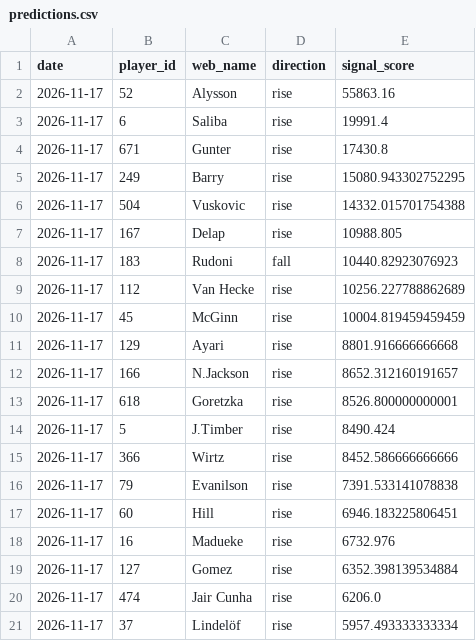
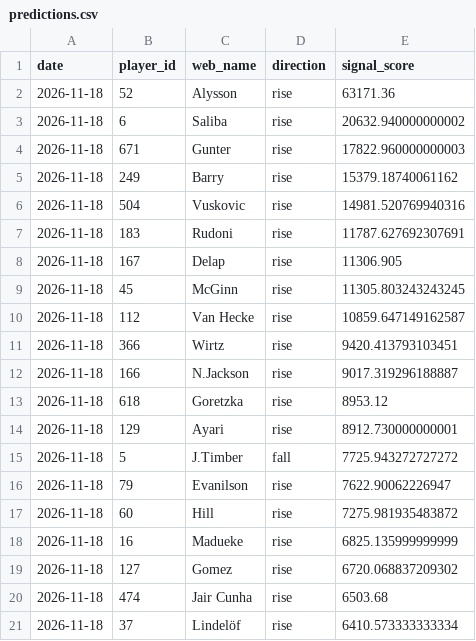
Before and after one commit to dauadaishaya9-lab/Fpl-price-predictor-, a CSV file: data/predictions.csv, drawn as a sheet.

```diff
--- a/data/predictions.csv
+++ b/data/predictions.csv
@@ -1,21 +1,21 @@
 date,player_id,web_name,direction,signal_score
-2026-11-17,52,Alysson,rise,55863.16
-2026-11-17,6,Saliba,rise,19991.4
-2026-11-17,671,Gunter,rise,17430.8
-2026-11-17,249,Barry,rise,15080.943302752295
-2026-11-17,504,Vuskovic,rise,14332.015701754388
-2026-11-17,167,Delap,rise,10988.805
-2026-11-17,183,Rudoni,fall,10440.82923076923
-2026-11-17,112,Van Hecke,rise,10256.227788862689
-2026-11-17,45,McGinn,rise,10004.819459459459
-2026-11-17,129,Ayari,rise,8801.916666666668
-2026-11-17,166,N.Jackson,rise,8652.312160191657
-2026-11-17,618,Goretzka,rise,8526.800000000001
-2026-11-17,5,J.Timber,rise,8490.424
-2026-11-17,366,Wirtz,rise,8452.586666666666
-2026-11-17,79,Evanilson,rise,7391.533141078838
-2026-11-17,60,Hill,rise,6946.183225806451
-2026-11-17,16,Madueke,rise,6732.976
-2026-11-17,127,Gomez,rise,6352.398139534884
-2026-11-17,474,Jair Cunha,rise,6206.0
-2026-11-17,37,Lindelöf,rise,5957.493333333334
+2026-11-18,52,Alysson,rise,63171.36
+2026-11-18,6,Saliba,rise,20632.940000000002
+2026-11-18,671,Gunter,rise,17822.960000000003
+2026-11-18,249,Barry,rise,15379.18740061162
+2026-11-18,504,Vuskovic,rise,14981.520769940316
+2026-11-18,183,Rudoni,rise,11787.627692307691
+2026-11-18,167,Delap,rise,11306.905
+2026-11-18,45,McGinn,rise,11305.803243243245
+2026-11-18,112,Van Hecke,rise,10859.647149162587
+2026-11-18,366,Wirtz,rise,9420.413793103451
+2026-11-18,166,N.Jackson,rise,9017.319296188887
+2026-11-18,618,Goretzka,rise,8953.12
+2026-11-18,129,Ayari,rise,8912.730000000001
+2026-11-18,5,J.Timber,fall,7725.943272727272
+2026-11-18,79,Evanilson,rise,7622.90062226947
+2026-11-18,60,Hill,rise,7275.981935483872
+2026-11-18,16,Madueke,rise,6825.135999999999
+2026-11-18,127,Gomez,rise,6720.068837209302
+2026-11-18,474,Jair Cunha,rise,6503.68
+2026-11-18,37,Lindelöf,rise,6410.573333333334
```
Also changed, not shown: data/evaluation.csv, data/last_prices.csv, 5 other files.
